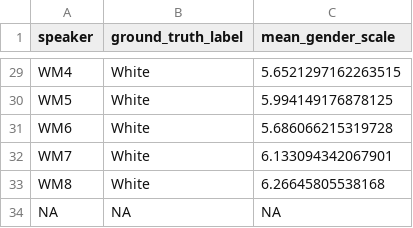
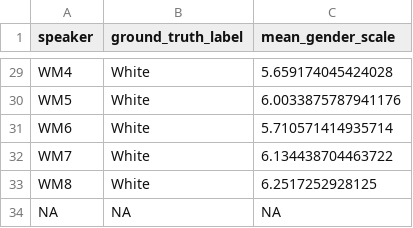
Before and after one commit to nkhaloo/TTS_perception, a CSV file: data/acoustic_data/formants/ground_truth_label.csv, drawn as a sheet; only a part is shown, gaps mark what is left out; the diff covers the shown part only; the diff names each change by its address in the sheet, - before the commit and + after, or states it on an @@ line.

```diff
--- a/data/acoustic_data/formants/ground_truth_label.csv
+++ b/data/acoustic_data/formants/ground_truth_label.csv
-C29 (mean_gender_scale): 5.6521297162263515
+C29 (mean_gender_scale): 5.659174045424028
-C30 (mean_gender_scale): 5.994149176878125
+C30 (mean_gender_scale): 6.0033875787941176
-C31 (mean_gender_scale): 5.686066215319728
+C31 (mean_gender_scale): 5.710571414935714
-C32 (mean_gender_scale): 6.133094342067901
+C32 (mean_gender_scale): 6.134438704463722
-C33 (mean_gender_scale): 6.26645805538168
+C33 (mean_gender_scale): 6.2517252928125
```
Also changed, not shown: 27 edited cells elsewhere in this file, 9 other files.
